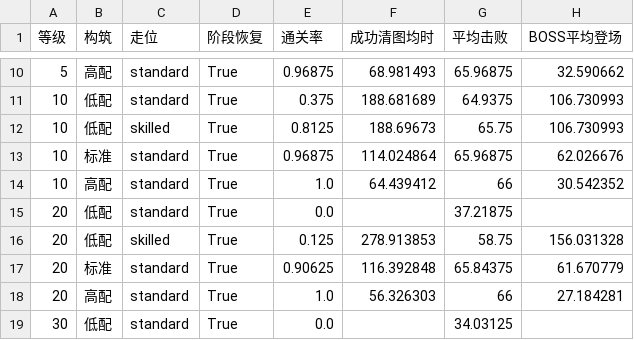
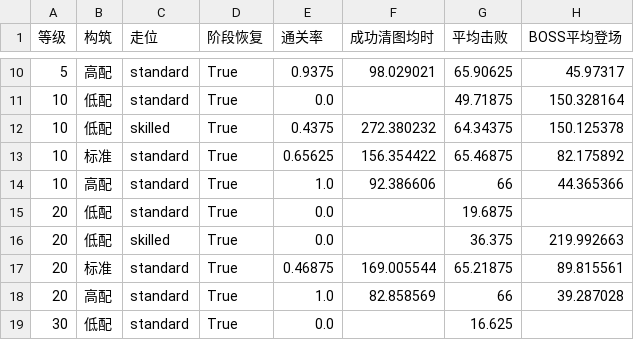
Before and after one commit to 296630167/tiandi, a CSV file: 数据/战斗数值_v1/连续66敌人测试.csv, drawn as a sheet; only a part is shown, gaps mark what is left out; the diff covers the shown part only.

```diff
--- a/数据/战斗数值_v1/连续66敌人测试.csv
+++ b/数据/战斗数值_v1/连续66敌人测试.csv
@@ -10,10 +10,10 @@
-5,高配,standard,True,0.96875,68.981493,65.96875,32.590662
-10,低配,standard,True,0.375,188.681689,64.9375,106.730993
-10,低配,skilled,True,0.8125,188.69673,65.75,106.730993
-10,标准,standard,True,0.96875,114.024864,65.96875,62.026676
-10,高配,standard,True,1.0,64.439412,66,30.542352
-20,低配,standard,True,0.0,,37.21875,
-20,低配,skilled,True,0.125,278.913853,58.75,156.031328
-20,标准,standard,True,0.90625,116.392848,65.84375,61.670779
-20,高配,standard,True,1.0,56.326303,66,27.184281
-30,低配,standard,True,0.0,,34.03125,
+5,高配,standard,True,0.9375,98.029021,65.90625,45.97317
+10,低配,standard,True,0.0,,49.71875,150.328164
+10,低配,skilled,True,0.4375,272.380232,64.34375,150.125378
+10,标准,standard,True,0.65625,156.354422,65.46875,82.175892
+10,高配,standard,True,1.0,92.386606,66,44.365366
+20,低配,standard,True,0.0,,19.6875,
+20,低配,skilled,True,0.0,,36.375,219.992663
+20,标准,standard,True,0.46875,169.005544,65.21875,89.815561
+20,高配,standard,True,1.0,82.858569,66,39.287028
+30,低配,standard,True,0.0,,16.625,
```
Also changed, not shown: 75 edited cells elsewhere in this file, 数据/战斗数值_v1/BOSS_完整等级.csv, 数据/战斗数值_v1/地图战斗力_1至100级.csv, 24 other files.
